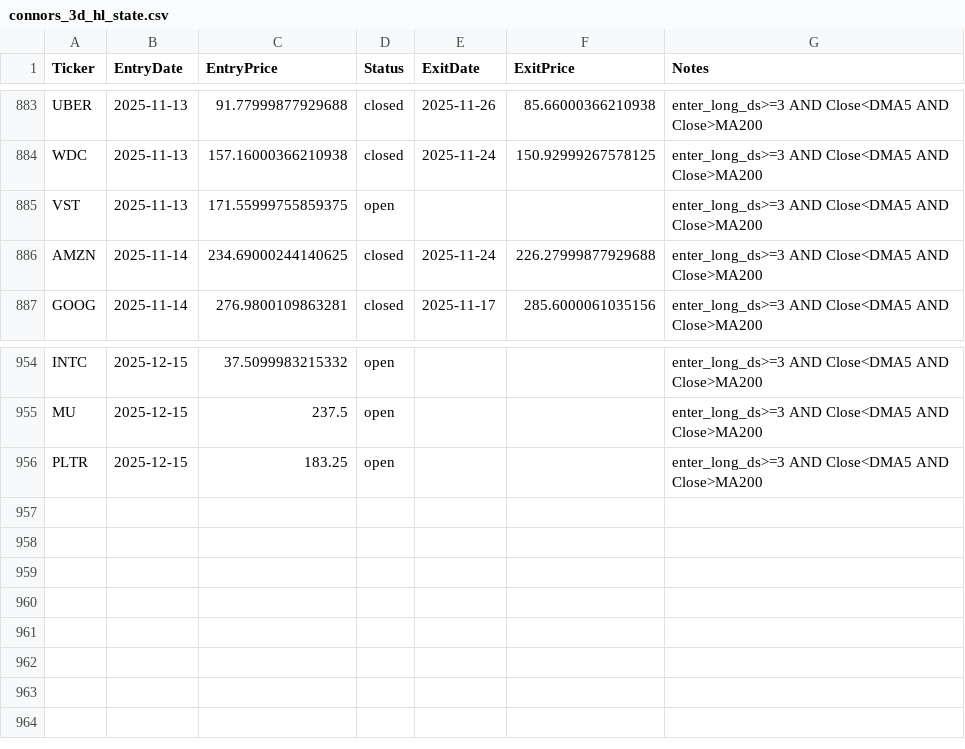
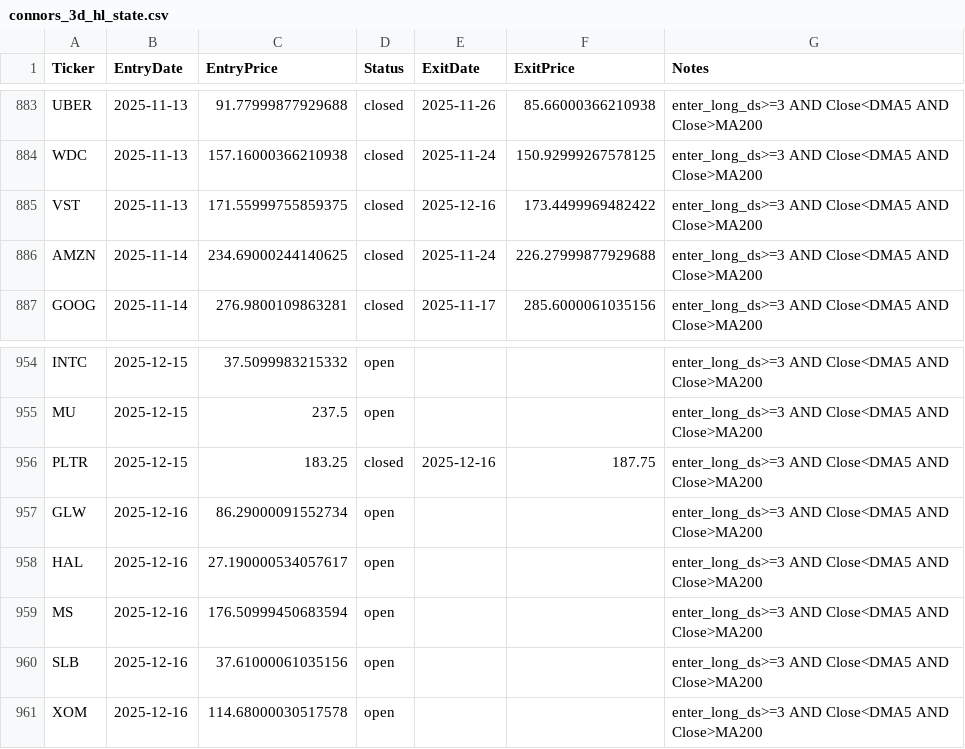
Before and after one commit to mpincus/swing-systems, a CSV file: state/connors_3d_hl_state.csv, drawn as a sheet; only a part is shown, gaps mark what is left out.

```diff
--- a/state/connors_3d_hl_state.csv
+++ b/state/connors_3d_hl_state.csv
@@ -884,3 +884,3 @@ UBER,2025-11-13,91.77999877929688,closed,2025-11-26,85.66000366210938,enter_long
 WDC,2025-11-13,157.16000366210938,closed,2025-11-24,150.92999267578125,enter_long_ds>=3 AND Close<DMA5 AND Close>MA200
-VST,2025-11-13,171.55999755859375,open,,,enter_long_ds>=3 AND Close<DMA5 AND Close>MA200
+VST,2025-11-13,171.55999755859375,closed,2025-12-16,173.4499969482422,enter_long_ds>=3 AND Close<DMA5 AND Close>MA200
 AMZN,2025-11-14,234.69000244140625,closed,2025-11-24,226.27999877929688,enter_long_ds>=3 AND Close<DMA5 AND Close>MA200
@@ -955,2 +955,7 @@ INTC,2025-12-15,37.5099983215332,open,,,enter_long_ds>=3 AND Close<DMA5 AND Clos
 MU,2025-12-15,237.5,open,,,enter_long_ds>=3 AND Close<DMA5 AND Close>MA200
-PLTR,2025-12-15,183.25,open,,,enter_long_ds>=3 AND Close<DMA5 AND Close>MA200
+PLTR,2025-12-15,183.25,closed,2025-12-16,187.75,enter_long_ds>=3 AND Close<DMA5 AND Close>MA200
+GLW,2025-12-16,86.29000091552734,open,,,enter_long_ds>=3 AND Close<DMA5 AND Close>MA200
+HAL,2025-12-16,27.190000534057617,open,,,enter_long_ds>=3 AND Close<DMA5 AND Close>MA200
+MS,2025-12-16,176.50999450683594,open,,,enter_long_ds>=3 AND Close<DMA5 AND Close>MA200
+SLB,2025-12-16,37.61000061035156,open,,,enter_long_ds>=3 AND Close<DMA5 AND Close>MA200
+XOM,2025-12-16,114.68000030517578,open,,,enter_long_ds>=3 AND Close<DMA5 AND Close>MA200
```
Also changed, not shown: 7 other files.
